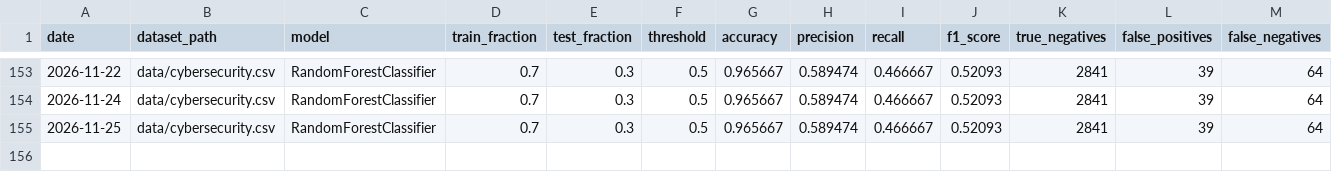
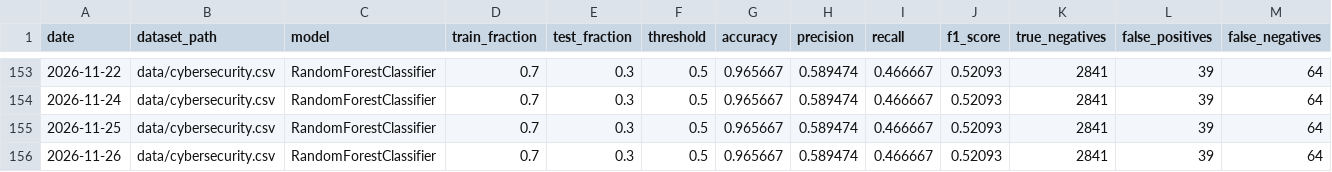
Before and after one commit to IshaanYad/Network-Intrusion-Detection, a CSV file: experiment_log.csv, drawn as a sheet; only a part is shown, gaps mark what is left out; rows hold the shown columns only; the diff names each change by its address in the sheet, - before the commit and + after, or states it on an @@ line.

```diff
--- a/experiment_log.csv
+++ b/experiment_log.csv
+row 156: 2026-11-26 | data/cybersecurity.csv | RandomForestClassifier | 0.7 | 0.3 | 0.5 | 0.965667 | 0.589474 | 0.466667 | 0.52093 | 2841 | 39 | 64
```
Also changed, not shown: 4 other files.
